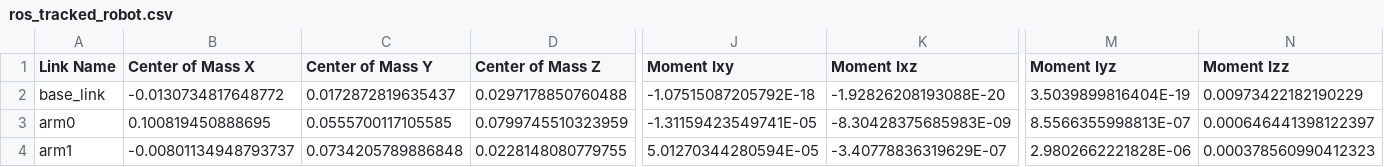
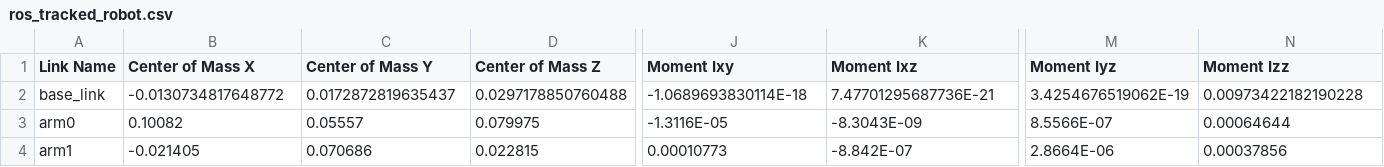
Before and after one commit to AshReginald/ros_tracked_robot, a CSV file: ros_tracked_robot/urdf/ros_tracked_robot.csv, drawn as a sheet; only a part is shown, gaps mark what is left out; the diff covers the shown part only; the diff names each change by its address in the sheet, - before the commit and + after, or states it on an @@ line.

```diff
--- a/ros_tracked_robot/urdf/ros_tracked_robot.csv
+++ b/ros_tracked_robot/urdf/ros_tracked_robot.csv
-J2 (Moment Ixy): -1.07515087205792E-18
+J2 (Moment Ixy): -1.0689693830114E-18
-K2 (Moment Ixz): -1.92826208193088E-20
+K2 (Moment Ixz): 7.47701295687736E-21
-M2 (Moment Iyz): 3.5039899816404E-19
+M2 (Moment Iyz): 3.4254676519062E-19
-N2 (Moment Izz): 0.00973422182190229
+N2 (Moment Izz): 0.00973422182190228
-B3 (Center of Mass X): 0.100819450888695
+B3 (Center of Mass X): 0.10082
-C3 (Center of Mass Y): 0.0555700117105585
+C3 (Center of Mass Y): 0.05557
-D3 (Center of Mass Z): 0.0799745510323959
+D3 (Center of Mass Z): 0.079975
-J3 (Moment Ixy): -1.31159423549741E-05
+J3 (Moment Ixy): -1.3116E-05
-K3 (Moment Ixz): -8.30428375685983E-09
+K3 (Moment Ixz): -8.3043E-09
-M3 (Moment Iyz): 8.5566355998813E-07
+M3 (Moment Iyz): 8.5566E-07
-N3 (Moment Izz): 0.000646441398122397
+N3 (Moment Izz): 0.00064644
-B4 (Center of Mass X): -0.00801134948793737
+B4 (Center of Mass X): -0.021405
-C4 (Center of Mass Y): 0.0734205789886848
+C4 (Center of Mass Y): 0.070686
-D4 (Center of Mass Z): 0.0228148080779755
+D4 (Center of Mass Z): 0.022815
-J4 (Moment Ixy): 5.01270344280594E-05
+J4 (Moment Ixy): 0.00010773
-K4 (Moment Ixz): -3.40778836319629E-07
+K4 (Moment Ixz): -8.842E-07
-M4 (Moment Iyz): 2.9802662221828E-06
+M4 (Moment Iyz): 2.8664E-06
-N4 (Moment Izz): 0.000378560990412323
+N4 (Moment Izz): 0.00037856
```
Also changed, not shown: 161 edited cells elsewhere in this file, 14 other files.
